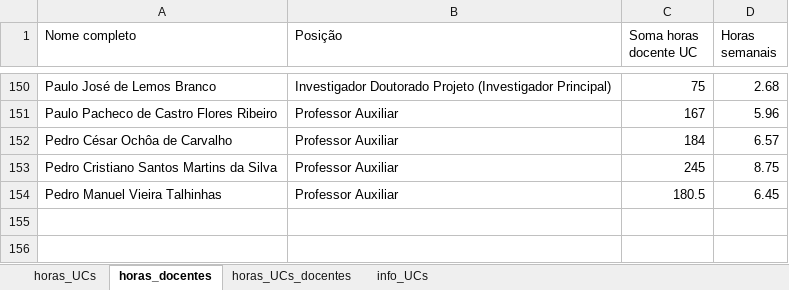
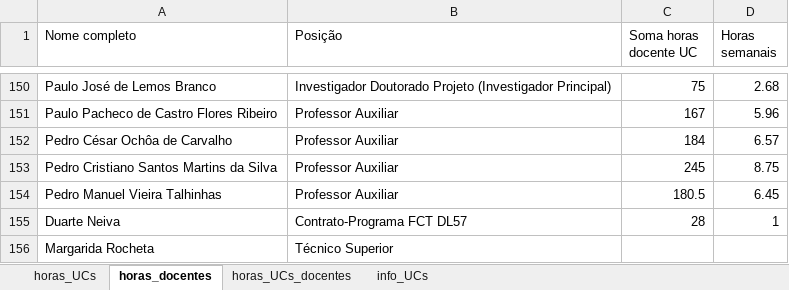
Before and after one commit to manuelcampagnolo/cg-isa-dsd-2025-2026, an Excel workbook: resumo_DSD_2324_12junho2023__hf_hd.xlsx, sheet horas_docentes, drawn as a sheet; only a part is shown, gaps mark what is left out; values as stored, in another font and other column widths than the file's, no borders; the diff names each change by its address in the sheet, - before the commit and + after, or states it on an @@ line.

```diff
--- a/resumo_DSD_2324_12junho2023__hf_hd.xlsx (sheet horas_docentes)
+++ b/resumo_DSD_2324_12junho2023__hf_hd.xlsx (sheet horas_docentes)
+row 155: Duarte Neiva | Contrato-Programa FCT DL57 | 28 | 1
+row 156: Margarida Rocheta | Técnico Superior
```
Also changed, not shown: sheet horas_UCs_docentes, sheet horas_UCs, DSD_2324_12jun2023_CorrigidoML_desprotegido_editado_MLC.xlsx, 2 other files.
